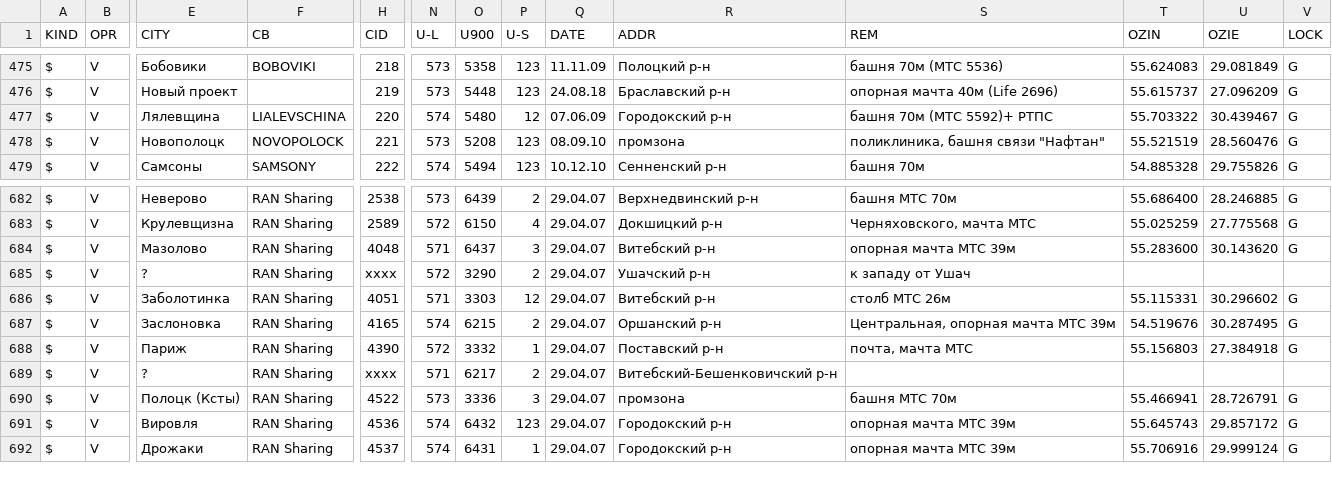
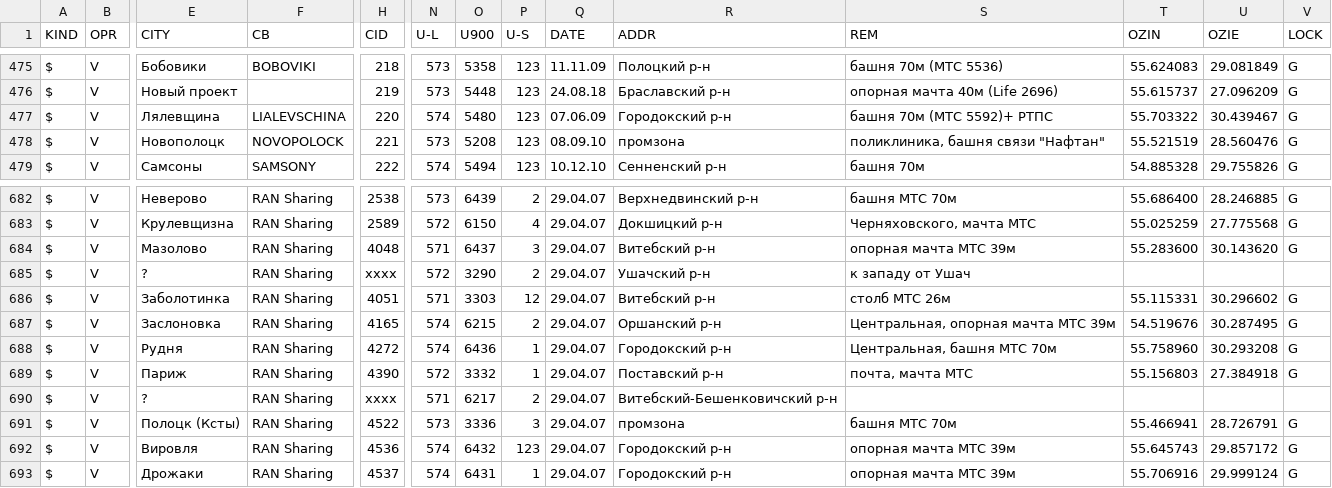
Before and after one commit to BYCellDatabase/csv, a CSV file: Velcom/Vitebsk.csv, drawn as a sheet; only a part is shown, gaps mark what is left out; rows hold the shown columns only; the diff names each change by its address in the sheet, - before the commit and + after, or states it on an @@ line.

Commit message:
3 files | M MTS/Vitebsk.csv, M Velcom/Vitebsk.csv, M beCloud/Vitebsk.csv

```diff
--- a/Velcom/Vitebsk.csv
+++ b/Velcom/Vitebsk.csv
-P477 (U-S): 12
+P477 (U-S): 123
+row 688: $ | V | Рудня | RAN Sharing | 4272 | 574 | 6436 | 1 | 29.04.07 | Городокский р-н | Центральная, башня МТС 70м | 55.758960 | 30.293208 | G
```
Also changed, not shown: MTS/Vitebsk.csv, beCloud/Vitebsk.csv.
